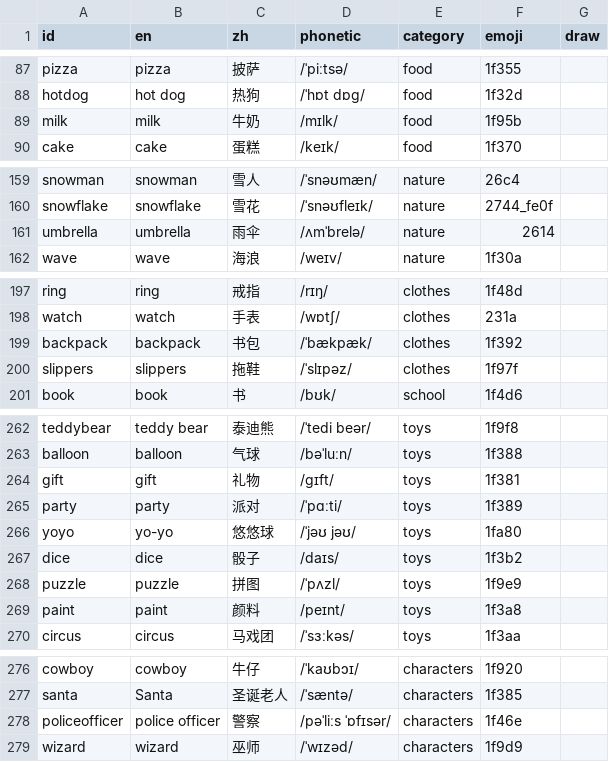
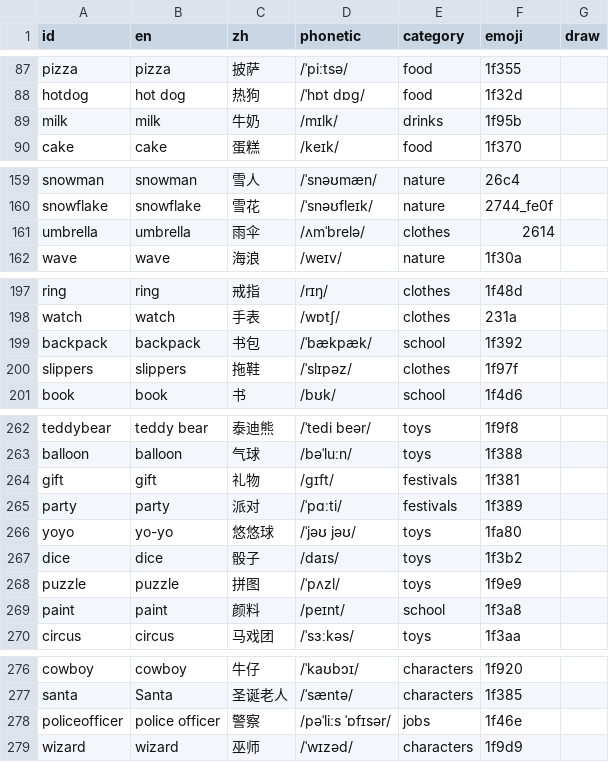
Before and after one commit to chenhaolove89/kids-english, a CSV file: tools/words.csv, drawn as a sheet; only a part is shown, gaps mark what is left out; the diff covers the shown part only.

Commit message:
内容审计分类归位 8 条（merge-words MOVES）：milk/milkshake→饮品、backpack/paint→学校、umbrella→衣服、party/gift→节日、policeofficer→职业；words 重生成，2020 词全量复检通过

```diff
--- a/tools/words.csv
+++ b/tools/words.csv
@@ -88,3 +88,3 @@ pizza,pizza,披萨,/ˈpiːtsə/,food,1f355,
 hotdog,hot dog,热狗,/ˈhɒt dɒɡ/,food,1f32d,
-milk,milk,牛奶,/mɪlk/,food,1f95b,
+milk,milk,牛奶,/mɪlk/,drinks,1f95b,
 cake,cake,蛋糕,/keɪk/,food,1f370,
@@ -160,3 +160,3 @@ snowman,snowman,雪人,/ˈsnəʊmæn/,nature,26c4,
 snowflake,snowflake,雪花,/ˈsnəʊfleɪk/,nature,2744_fe0f,
-umbrella,umbrella,雨伞,/ʌmˈbrelə/,nature,2614,
+umbrella,umbrella,雨伞,/ʌmˈbrelə/,clothes,2614,
 wave,wave,海浪,/weɪv/,nature,1f30a,
@@ -198,3 +198,3 @@ ring,ring,戒指,/rɪŋ/,clothes,1f48d,
 watch,watch,手表,/wɒtʃ/,clothes,231a,
-backpack,backpack,书包,/ˈbækpæk/,clothes,1f392,
+backpack,backpack,书包,/ˈbækpæk/,school,1f392,
 slippers,slippers,拖鞋,/ˈslɪpəz/,clothes,1f97f,
@@ -263,4 +263,4 @@ teddybear,teddy bear,泰迪熊,/ˈtedi beər/,toys,1f9f8,
 balloon,balloon,气球,/bəˈluːn/,toys,1f388,
-gift,gift,礼物,/ɡɪft/,toys,1f381,
-party,party,派对,/ˈpɑːti/,toys,1f389,
+gift,gift,礼物,/ɡɪft/,festivals,1f381,
+party,party,派对,/ˈpɑːti/,festivals,1f389,
 yoyo,yo-yo,悠悠球,/ˈjəʊ jəʊ/,toys,1fa80,
@@ -268,3 +268,3 @@ dice,dice,骰子,/daɪs/,toys,1f3b2,
 puzzle,puzzle,拼图,/ˈpʌzl/,toys,1f9e9,
-paint,paint,颜料,/peɪnt/,toys,1f3a8,
+paint,paint,颜料,/peɪnt/,school,1f3a8,
 circus,circus,马戏团,/ˈsɜːkəs/,toys,1f3aa,
@@ -277,3 +277,3 @@ cowboy,cowboy,牛仔,/ˈkaʊbɔɪ/,characters,1f920,
 santa,Santa,圣诞老人,/ˈsæntə/,characters,1f385,
-policeofficer,police officer,警察,/pəˈliːs ˈɒfɪsər/,characters,1f46e,
+policeofficer,police officer,警察,/pəˈliːs ˈɒfɪsər/,jobs,1f46e,
 wizard,wizard,巫师,/ˈwɪzəd/,characters,1f9d9,
```
Also changed, not shown: 1 edited cell elsewhere in this file, 4 other files.
